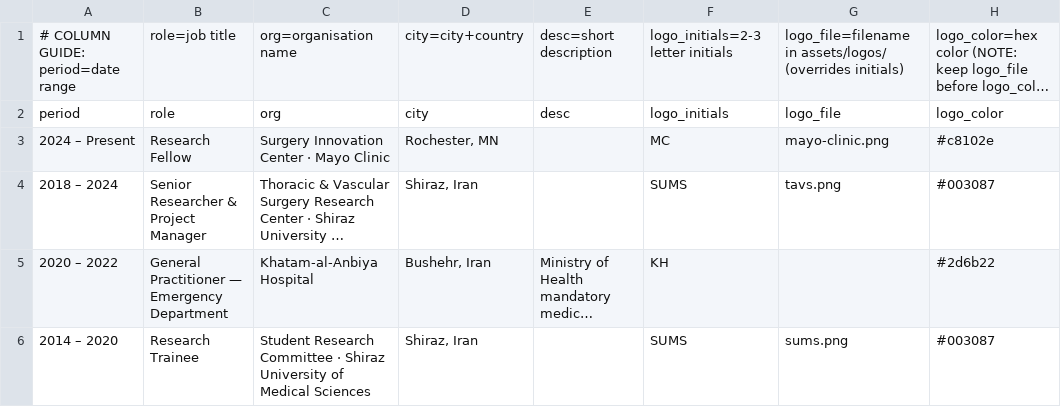
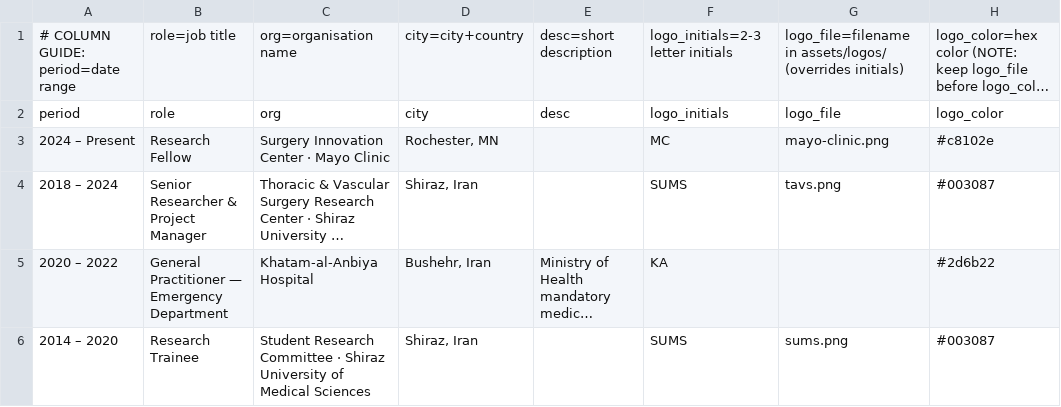
Before and after one commit to SoRRad/RezaShahriarirad_CV, a CSV file: data/experience.csv, drawn as a sheet; long unchanged cells end in …; the diff names each change by its address in the sheet, - before the commit and + after, or states it on an @@ line.

```diff
--- a/data/experience.csv
+++ b/data/experience.csv
-F5: KH
+F5: KA
```
Also changed, not shown: data/affiliations.csv, data/education.csv, 14 other files.
